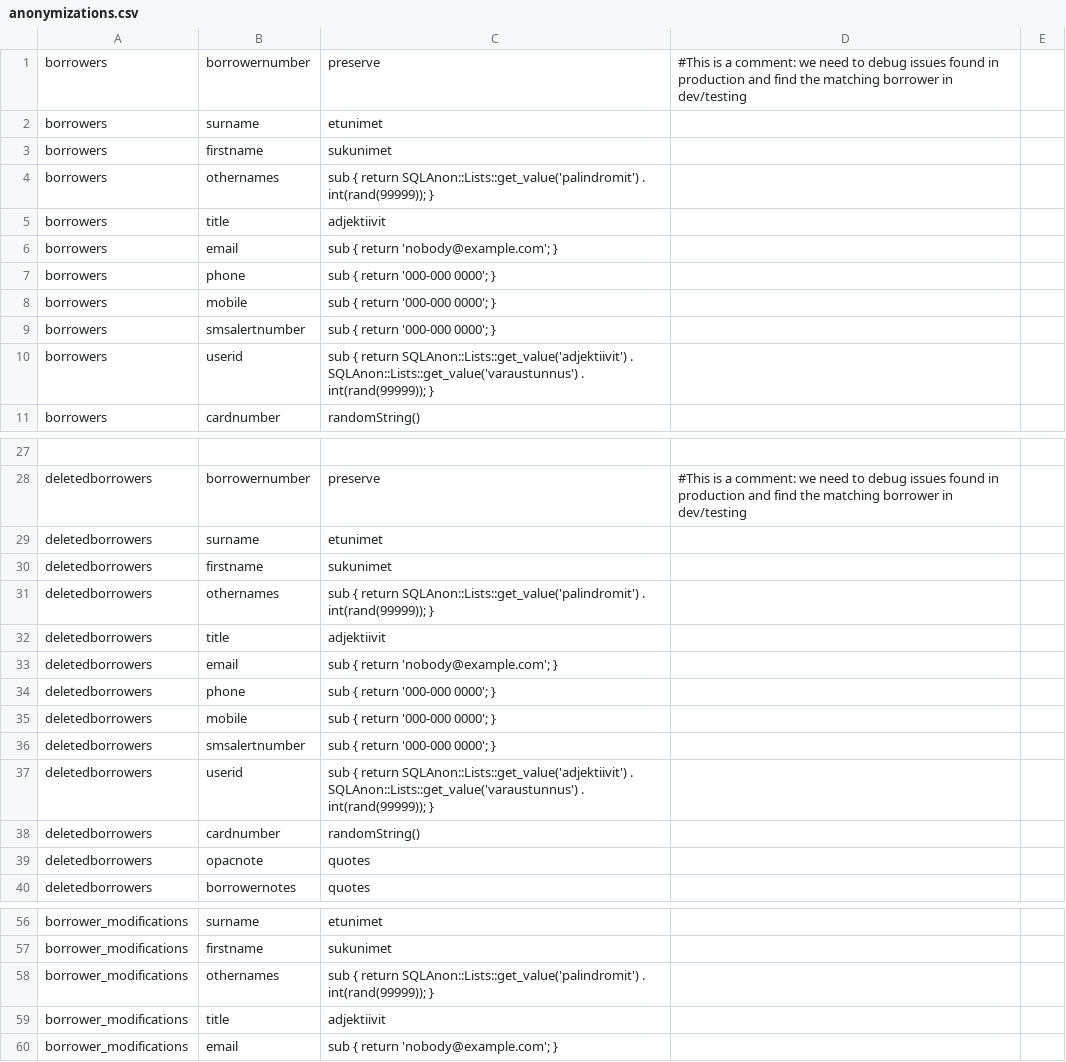
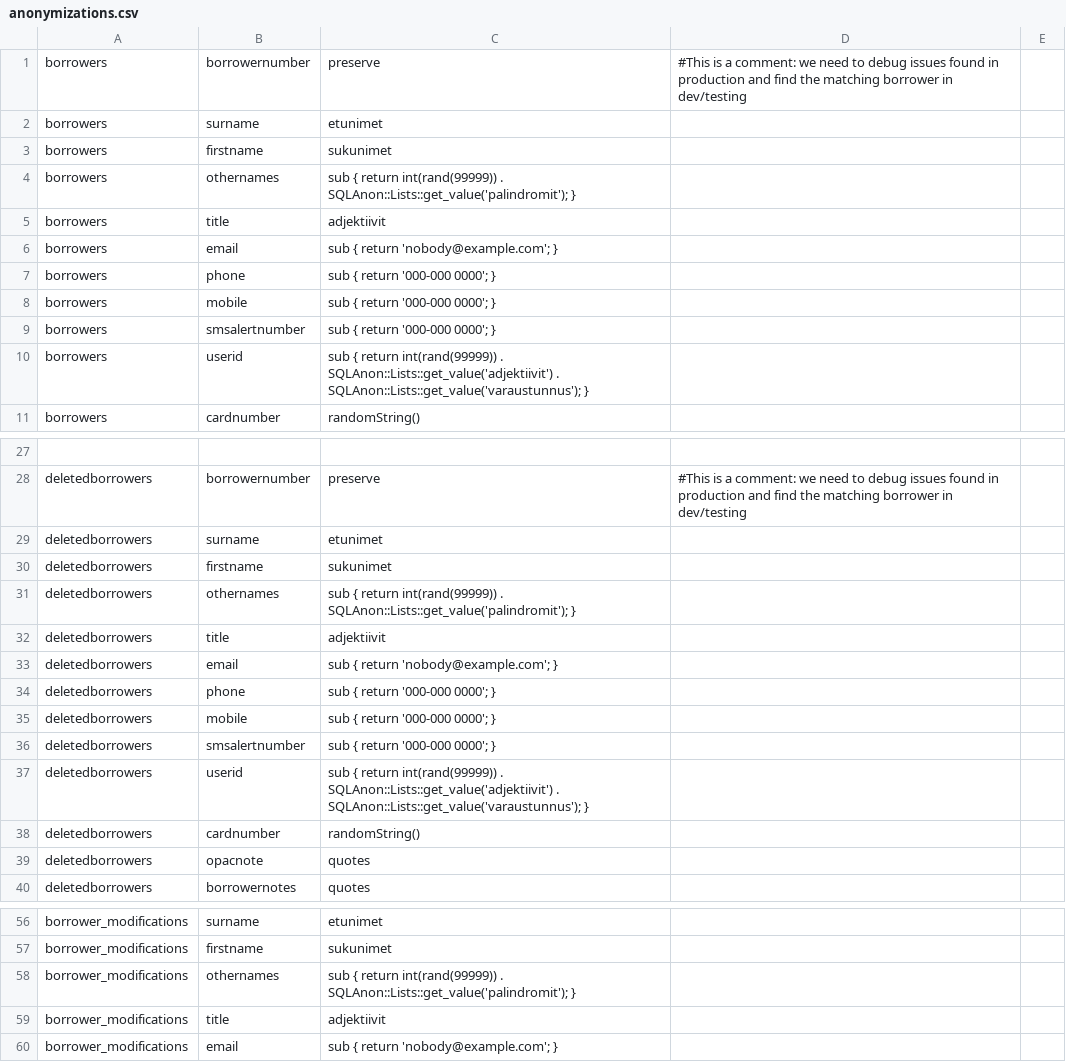
Before and after one commit to KohaSuomi/SQLAnonymizer, a CSV file: config/anonymizations.csv, drawn as a sheet; only a part is shown, gaps mark what is left out; the diff covers the shown part only.

Commit message:
Fix long dictionary entries clobbering the random integer outside the allowed column size.

```diff
--- a/config/anonymizations.csv
+++ b/config/anonymizations.csv
@@ -3,3 +3,3 @@ borrowers, surname,            etunimet
 borrowers, firstname,          sukunimet
-borrowers, othernames,         "sub { return SQLAnon::Lists::get_value('palindromit') . int(rand(99999)); }"
+borrowers, othernames,         "sub { return int(rand(99999)) . SQLAnon::Lists::get_value('palindromit'); }"
 borrowers, title,              adjektiivit
@@ -9,3 +9,3 @@ borrowers, mobile,             "sub { return '000-000 0000'; }"
 borrowers, smsalertnumber,     "sub { return '000-000 0000'; }"
-borrowers, userid,             "sub { return SQLAnon::Lists::get_value('adjektiivit') . SQLAnon::Lists::get_value('varaustunnus') . int(rand(99999)); }"
+borrowers, userid,             "sub { return int(rand(99999)) . SQLAnon::Lists::get_value('adjektiivit') . SQLAnon::Lists::get_value('varaustunnus'); }"
 borrowers, cardnumber,         randomString()
@@ -30,3 +30,3 @@ deletedborrowers, surname,            etunimet
 deletedborrowers, firstname,          sukunimet
-deletedborrowers, othernames,         "sub { return SQLAnon::Lists::get_value('palindromit') . int(rand(99999)); }"
+deletedborrowers, othernames,         "sub { return int(rand(99999)) . SQLAnon::Lists::get_value('palindromit'); }"
 deletedborrowers, title,              adjektiivit
@@ -36,3 +36,3 @@ deletedborrowers, mobile,             "sub { return '000-000 0000'; }"
 deletedborrowers, smsalertnumber,     "sub { return '000-000 0000'; }"
-deletedborrowers, userid,             "sub { return SQLAnon::Lists::get_value('adjektiivit') . SQLAnon::Lists::get_value('varaustunnus') . int(rand(99999)); }"
+deletedborrowers, userid,             "sub { return int(rand(99999)) . SQLAnon::Lists::get_value('adjektiivit') . SQLAnon::Lists::get_value('varaustunnus'); }"
 deletedborrowers, cardnumber,         randomString()
@@ -57,3 +57,3 @@ borrower_modifications, surname,            etunimet
 borrower_modifications, firstname,          sukunimet
-borrower_modifications, othernames,         "sub { return SQLAnon::Lists::get_value('palindromit') . int(rand(99999)); }"
+borrower_modifications, othernames,         "sub { return int(rand(99999)) . SQLAnon::Lists::get_value('palindromit'); }"
 borrower_modifications, title,              adjektiivit
```
Also changed, not shown: 1 edited cell elsewhere in this file.
